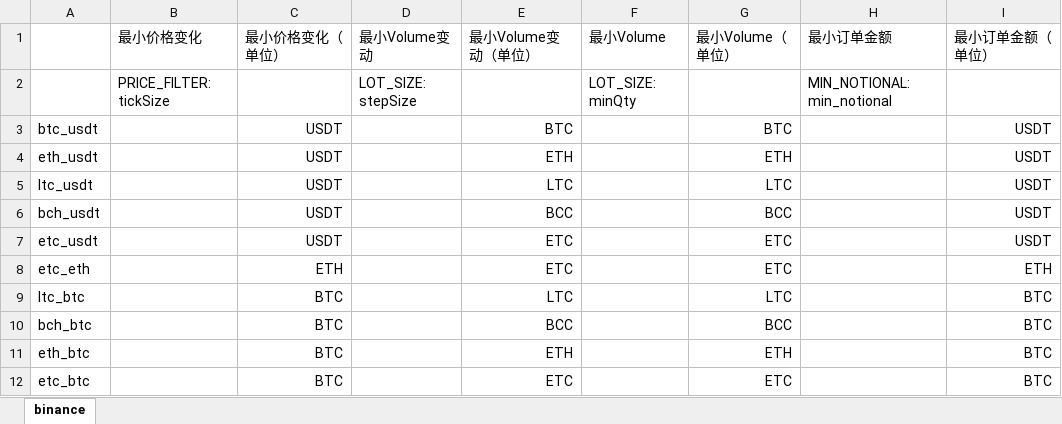
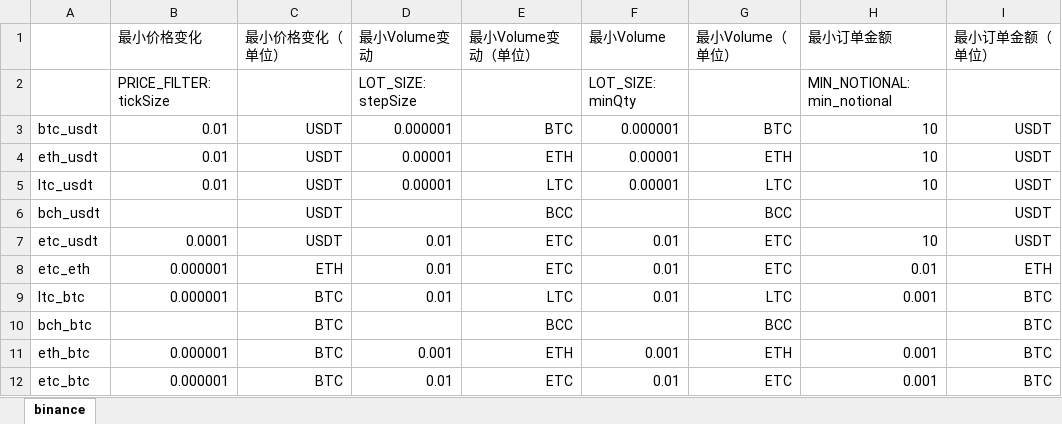
Before and after one commit to lmzdhh/Liandao, an Excel workbook: exchange_limits/exchange_limits_binance.xlsx, sheet binance, drawn as a sheet; values as stored, in another font and other column widths than the file's, no borders; the diff names each change by its address in the sheet, - before the commit and + after, or states it on an @@ line.

Commit message:
update binance exchange limits docs

```diff
--- a/exchange_limits/exchange_limits_binance.xlsx (sheet binance)
+++ b/exchange_limits/exchange_limits_binance.xlsx (sheet binance)
-B3:B5 (最小价格变化): (empty)
+B3:B5 (最小价格变化): 0.01
-D3 (最小Volume变动): (empty)
+D3 (最小Volume变动): 0.000001
-F3 (最小Volume): (empty)
+F3 (最小Volume): 0.000001
-H3:H5 (最小订单金额): (empty)
+H3:H5 (最小订单金额): 10
-D4:D5 (最小Volume变动): (empty)
+D4:D5 (最小Volume变动): 0.00001
-F4:F5 (最小Volume): (empty)
+F4:F5 (最小Volume): 0.00001
-B7 (最小价格变化): (empty)
+B7 (最小价格变化): 0.0001
-D7:D9 (最小Volume变动): (empty)
+D7:D9 (最小Volume变动): 0.01
-F7:F9 (最小Volume): (empty)
+F7:F9 (最小Volume): 0.01
-H7 (最小订单金额): (empty)
+H7 (最小订单金额): 10
-B8:B9 (最小价格变化): (empty)
+B8:B9 (最小价格变化): 0.000001
-H8 (最小订单金额): (empty)
+H8 (最小订单金额): 0.01
-H9 (最小订单金额): (empty)
+H9 (最小订单金额): 0.001
-B11:B12 (最小价格变化): (empty)
+B11:B12 (最小价格变化): 0.000001
-D11 (最小Volume变动): (empty)
+D11 (最小Volume变动): 0.001
-F11 (最小Volume): (empty)
+F11 (最小Volume): 0.001
-H11:H12 (最小订单金额): (empty)
+H11:H12 (最小订单金额): 0.001
-D12 (最小Volume变动): (empty)
+D12 (最小Volume变动): 0.01
-F12 (最小Volume): (empty)
+F12 (最小Volume): 0.01
```
